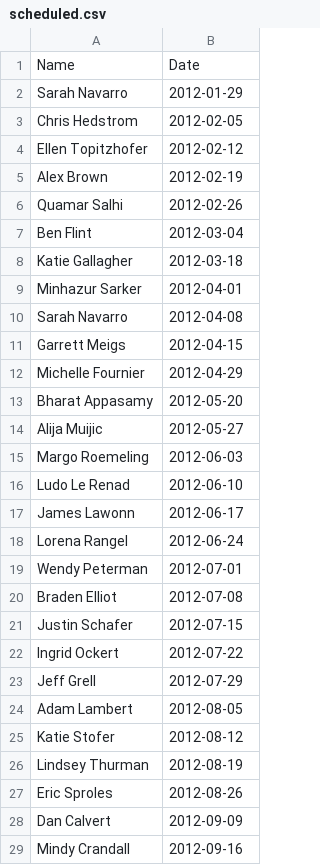
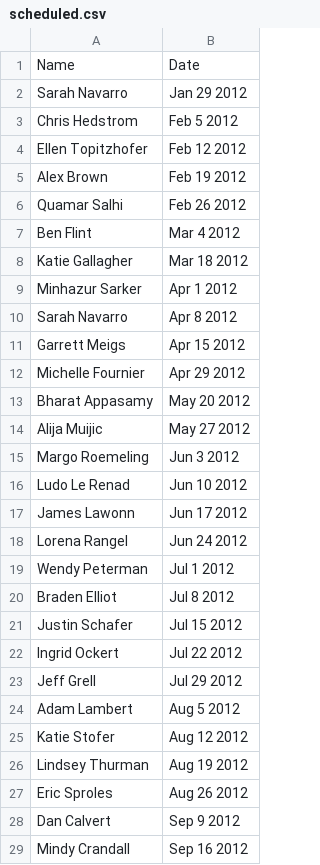
Before and after one commit to finchnSNPs/InspirationDisseminationSchedule, a CSV file: scheduled.csv, drawn as a sheet; only a part is shown; the diff covers the shown part only.

```diff
--- a/scheduled.csv
+++ b/scheduled.csv
@@ -1,29 +1,29 @@
 "Name","Date"
-"Sarah Navarro",2012-01-29
-"Chris Hedstrom",2012-02-05
-"Ellen Topitzhofer",2012-02-12
-"Alex Brown",2012-02-19
-"Quamar Salhi",2012-02-26
-"Ben Flint",2012-03-04
-"Katie Gallagher",2012-03-18
-"Minhazur Sarker",2012-04-01
-"Sarah Navarro",2012-04-08
-"Garrett Meigs",2012-04-15
-"Michelle Fournier",2012-04-29
-"Bharat Appasamy",2012-05-20
-"Alija Muijic",2012-05-27
-"Margo Roemeling",2012-06-03
-"Ludo Le Renad",2012-06-10
-"James Lawonn",2012-06-17
-"Lorena Rangel",2012-06-24
-"Wendy Peterman",2012-07-01
-"Braden Elliot",2012-07-08
-"Justin Schafer",2012-07-15
-"Ingrid Ockert",2012-07-22
-"Jeff Grell",2012-07-29
-"Adam Lambert",2012-08-05
-"Katie Stofer",2012-08-12
-"Lindsey Thurman",2012-08-19
-"Eric Sproles",2012-08-26
-"Dan Calvert",2012-09-09
-"Mindy Crandall",2012-09-16
+"Sarah Navarro","Jan 29 2012"
+"Chris Hedstrom","Feb 5 2012"
+"Ellen Topitzhofer","Feb 12 2012"
+"Alex Brown","Feb 19 2012"
+"Quamar Salhi","Feb 26 2012"
+"Ben Flint","Mar 4 2012"
+"Katie Gallagher","Mar 18 2012"
+"Minhazur Sarker","Apr 1 2012"
+"Sarah Navarro","Apr 8 2012"
+"Garrett Meigs","Apr 15 2012"
+"Michelle Fournier","Apr 29 2012"
+"Bharat Appasamy","May 20 2012"
+"Alija Muijic","May 27 2012"
+"Margo Roemeling","Jun 3 2012"
+"Ludo Le Renad","Jun 10 2012"
+"James Lawonn","Jun 17 2012"
+"Lorena Rangel","Jun 24 2012"
+"Wendy Peterman","Jul 1 2012"
+"Braden Elliot","Jul 8 2012"
+"Justin Schafer","Jul 15 2012"
+"Ingrid Ockert","Jul 22 2012"
+"Jeff Grell","Jul 29 2012"
+"Adam Lambert","Aug 5 2012"
+"Katie Stofer","Aug 12 2012"
+"Lindsey Thurman","Aug 19 2012"
+"Eric Sproles","Aug 26 2012"
+"Dan Calvert","Sep 9 2012"
+"Mindy Crandall","Sep 16 2012"
```
Also changed, not shown: 105 edited cells elsewhere in this file, 1 other file.
